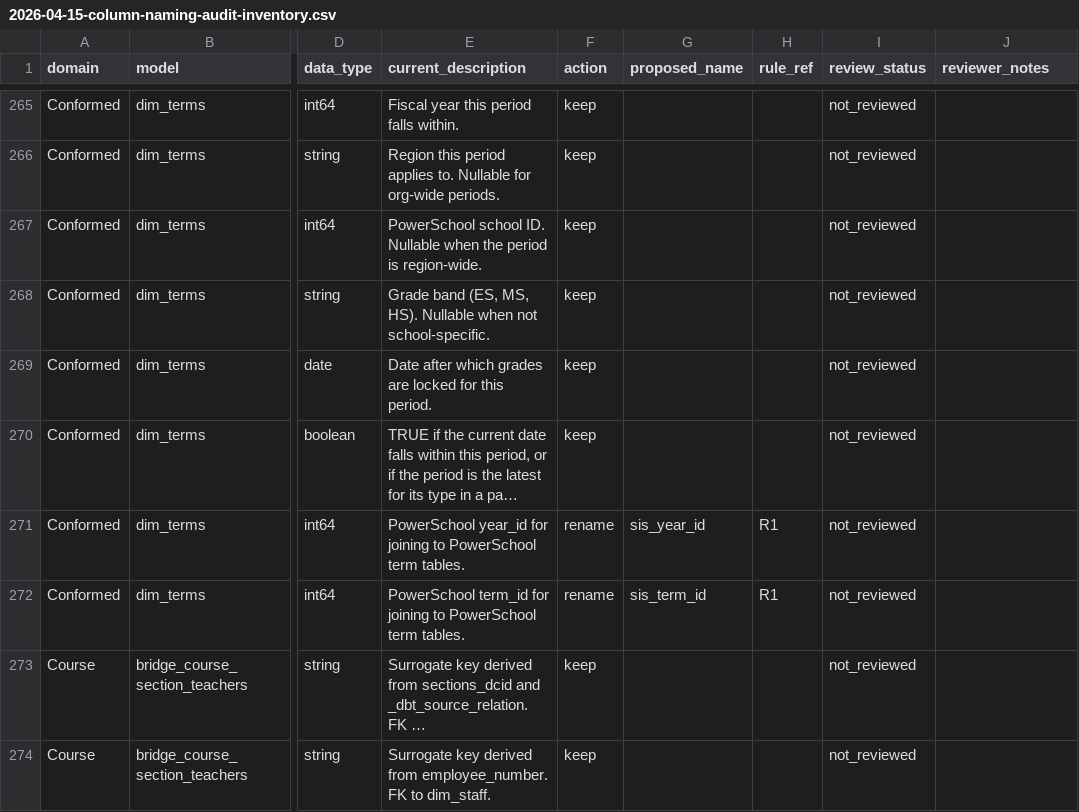
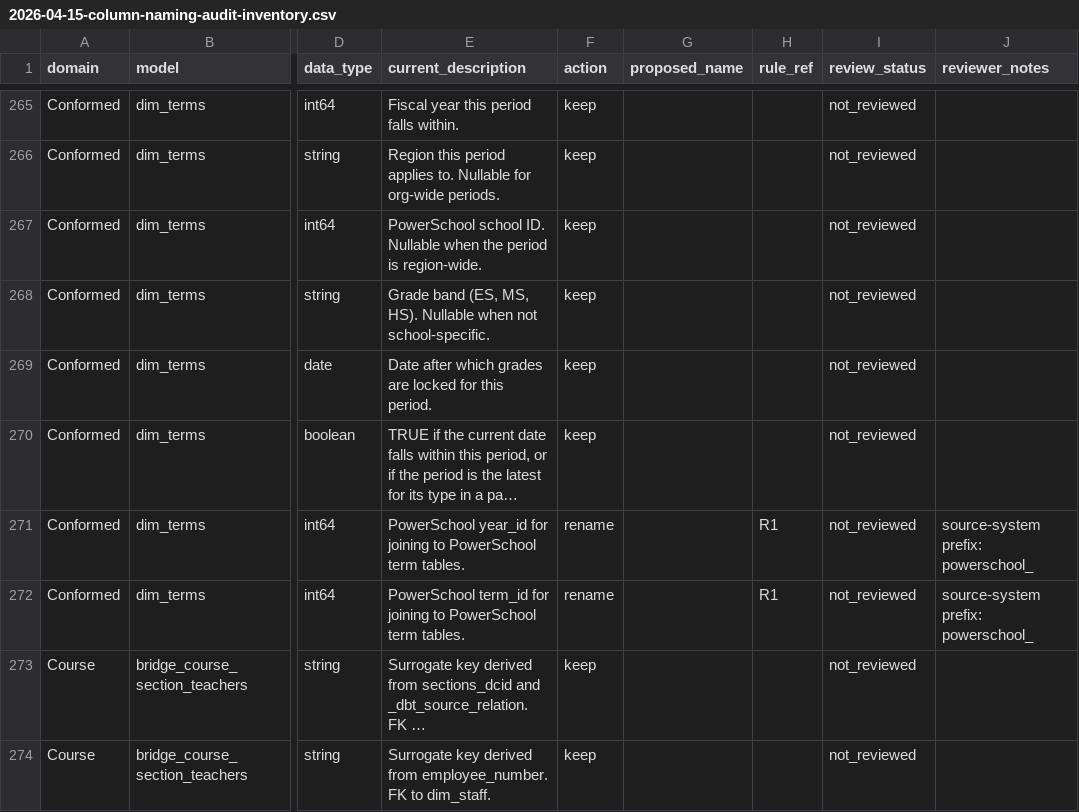
Before and after one commit to TEAMSchools/teamster, a CSV file: docs/superpowers/specs/2026-04-15-column-naming-audit-inventory.csv, drawn as a sheet; only a part is shown, gaps mark what is left out; long unchanged cells end in …; the diff covers the shown part only; the diff names each change by its address in the sheet, - before the commit and + after, or states it on an @@ line.

```diff
--- a/docs/superpowers/specs/2026-04-15-column-naming-audit-inventory.csv
+++ b/docs/superpowers/specs/2026-04-15-column-naming-audit-inventory.csv
-G271 (proposed_name): sis_year_id
+G271 (proposed_name): (empty)
-J271:J272 (reviewer_notes): (empty)
+J271:J272 (reviewer_notes): source-system prefix: powerschool_
-G272 (proposed_name): sis_term_id
+G272 (proposed_name): (empty)
```
Also changed, not shown: 59 edited cells elsewhere in this file, 2 other files.
